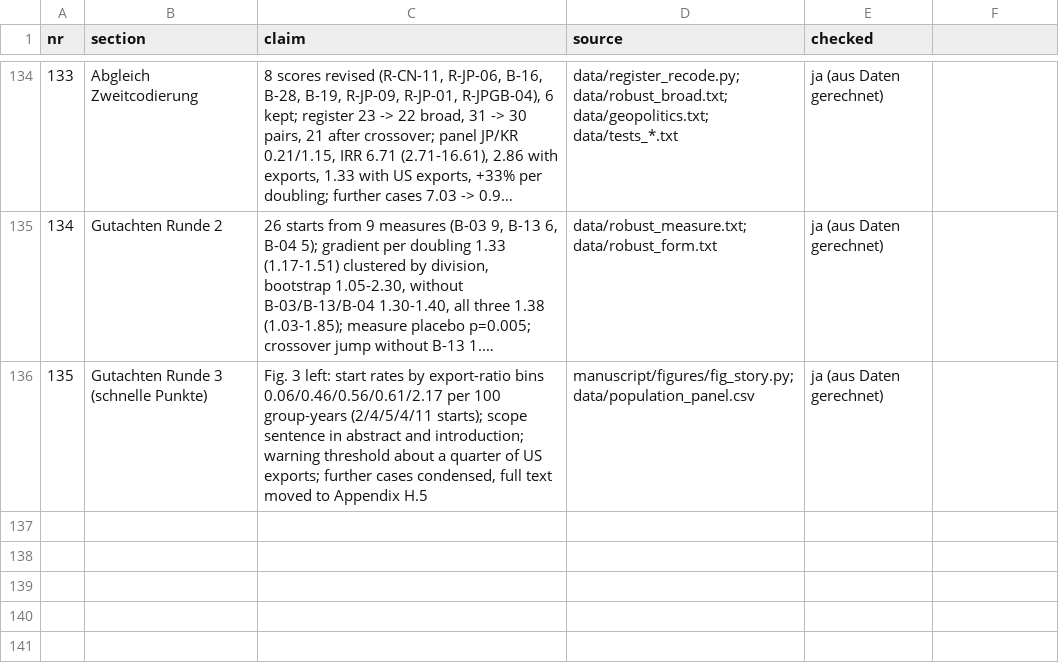
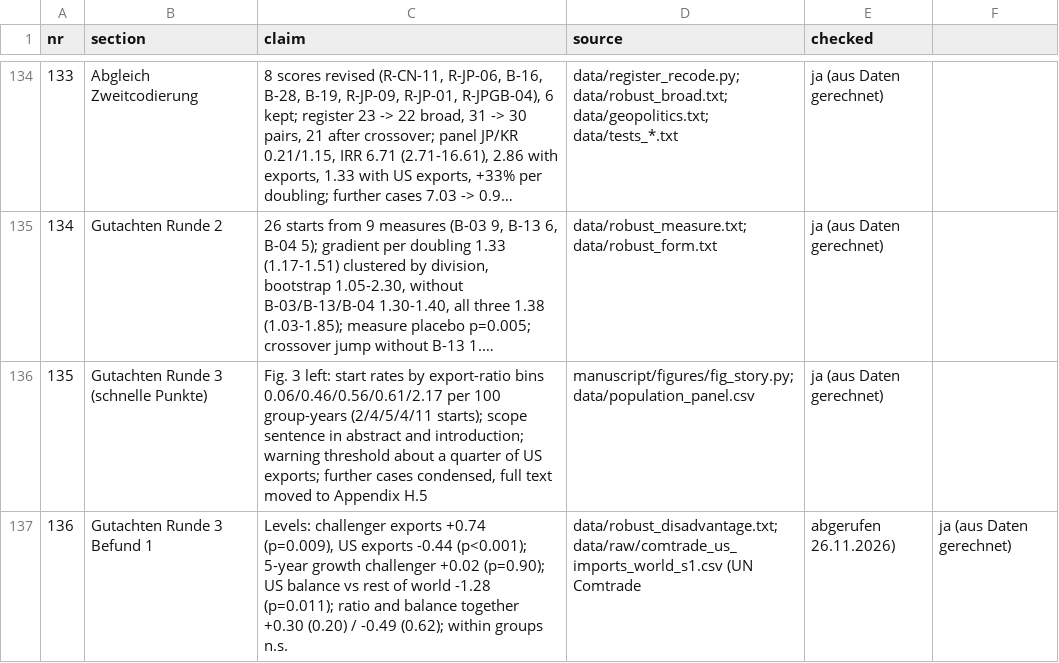
Before and after one commit to wfhungerland/AMNESIA, a CSV file: manuscript/claims_check.csv, drawn as a sheet; only a part is shown, gaps mark what is left out; long unchanged cells end in …; the diff names each change by its address in the sheet, - before the commit and + after, or states it on an @@ line.

```diff
--- a/manuscript/claims_check.csv
+++ b/manuscript/claims_check.csv
+row 137: 136 | Gutachten Runde 3 Befund 1 | Levels: challenger exports +0.74 (p=0.009), US exports -0.44 (p<0.001); 5-year growth challenger +0.02 (p=0.90); US balance vs rest of world -1.28 (p=0.011); ratio and balance together +0.30 (0.20) / -0.49 (0.62); within groups n.s. | data/robust_disadvantage.txt; data/raw/comtrade_us_imports_world_s1.csv (UN Comtrade | abgerufen 26.11.2026) | ja (aus Daten gerechnet)
```
Also changed, not shown: 11 other files.
